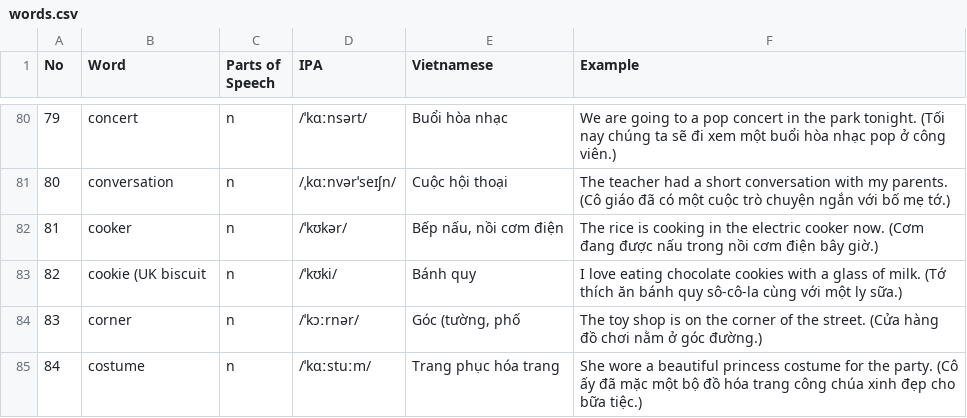
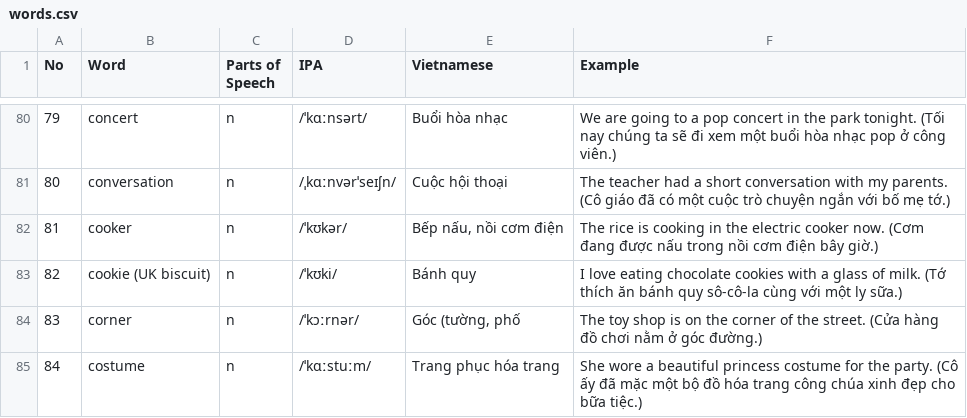
Before and after one commit to lang-with-ms-suzy-ruan/lang-with-ms-suzy-ruan.github.io, a CSV file: public/media/flyers/words.csv, drawn as a sheet; only a part is shown, gaps mark what is left out; the diff covers the shown part only.

```diff
--- a/public/media/flyers/words.csv
+++ b/public/media/flyers/words.csv
@@ -82,3 +82,3 @@ No,Word,Parts of Speech,IPA,Vietnamese,Example
 81,cooker,n,/ˈkʊkər/,"Bếp nấu, nồi cơm điện",The rice is cooking in the electric cooker now. (Cơm đang được nấu trong nồi cơm điện bây giờ.)
-82,cookie (UK biscuit,n,/ˈkʊki/,Bánh quy,I love eating chocolate cookies with a glass of milk. (Tớ thích ăn bánh quy sô-cô-la cùng với một ly sữa.)
+82,cookie (UK biscuit),n,/ˈkʊki/,Bánh quy,I love eating chocolate cookies with a glass of milk. (Tớ thích ăn bánh quy sô-cô-la cùng với một ly sữa.)
 83,corner,n,/ˈkɔːrnər/,"Góc (tường, phố",The toy shop is on the corner of the street. (Cửa hàng đồ chơi nằm ở góc đường.)
```
Also changed, not shown: 35 edited cells elsewhere in this file, 1 other file.
